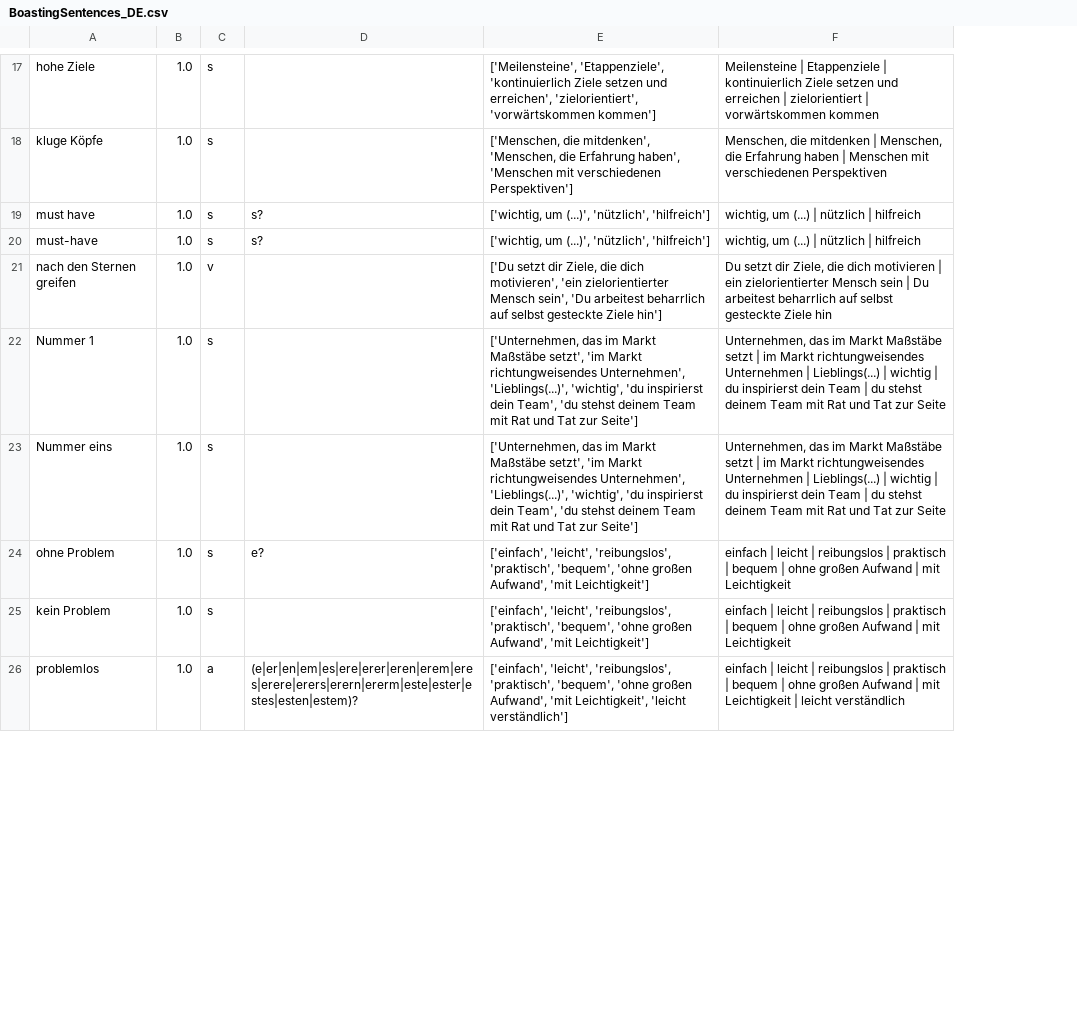
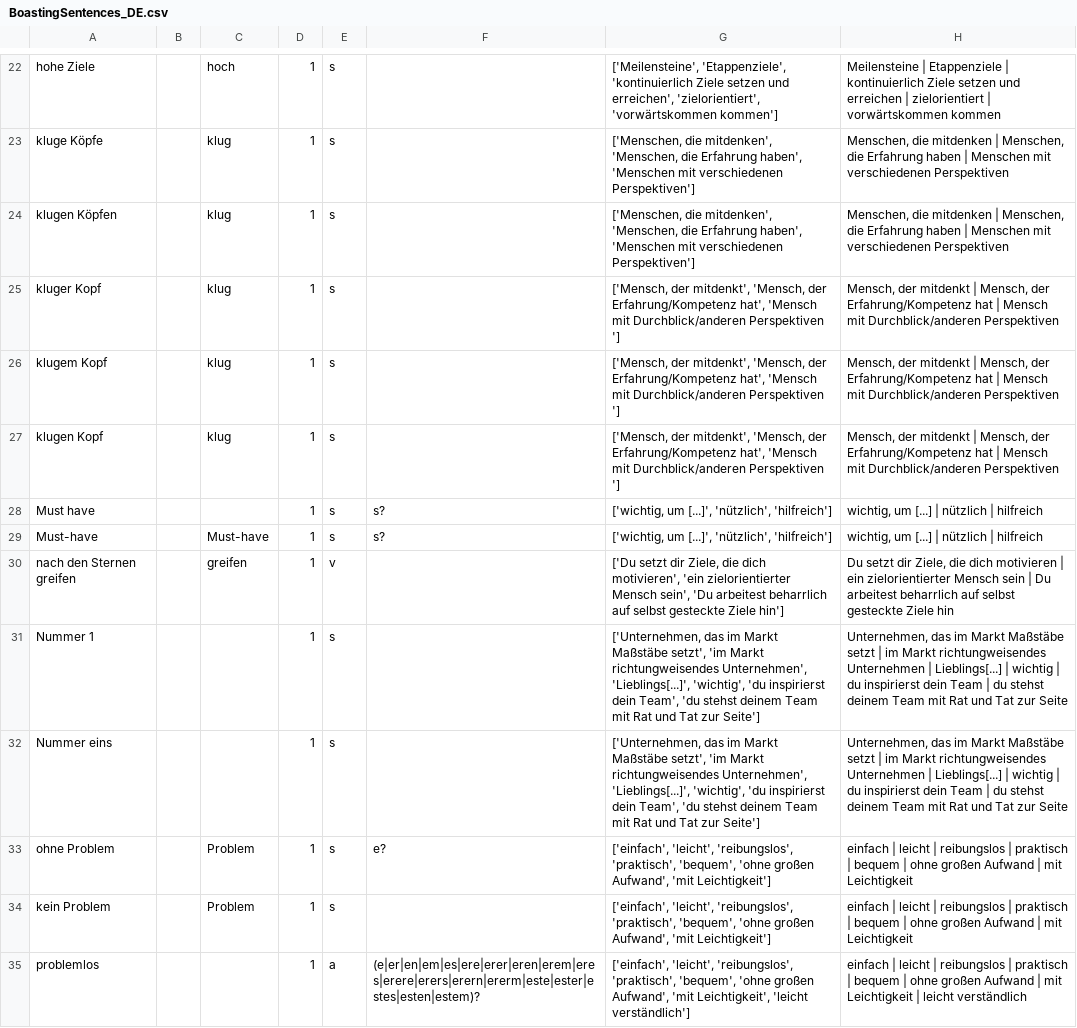
Before and after one commit to witty-works/nlp_api, a CSV file: training_data/BoastingSentences_DE.csv, drawn as a sheet; only a part is shown, gaps mark what is left out; removed rows and columns are numbered as before the commit, all else as after; the diff covers the shown part only; the diff names each change by its address in the sheet, - before the commit and + after, or states it on an @@ line.

```diff
--- a/training_data/BoastingSentences_DE.csv
+++ b/training_data/BoastingSentences_DE.csv
-column B, rows 17-26: all 1.0
+column B, empty
+column C, rows 22-23: hoch | klug; rows 29-34: Must-have | greifen |  |  | Problem | Problem
+column D, rows 22-23: 1 | 1; rows 28-35: all 1
+row 24: klugen Köpfen |  | klug | 1 | s |  | ['Menschen, die mitdenken', 'Menschen, die Erfahrung haben', 'Menschen mit verschiedenen Perspektiven'] | Menschen, die mitdenken | Menschen, die Erfahrung haben | Menschen mit verschiedenen Perspektiven
+row 25: kluger Kopf |  | klug | 1 | s |  | ['Mensch, der mitdenkt', 'Mensch, der Erfahrung/Kompetenz hat', 'Mensch mit Durchblick/anderen Perspektiven '] | Mensch, der mitdenkt | Mensch, der Erfahrung/Kompetenz hat | Mensch mit Durchblick/anderen Perspektiven
+row 26: klugem Kopf |  | klug | 1 | s |  | ['Mensch, der mitdenkt', 'Mensch, der Erfahrung/Kompetenz hat', 'Mensch mit Durchblick/anderen Perspektiven '] | Mensch, der mitdenkt | Mensch, der Erfahrung/Kompetenz hat | Mensch mit Durchblick/anderen Perspektiven
+row 27: klugen Kopf |  | klug | 1 | s |  | ['Mensch, der mitdenkt', 'Mensch, der Erfahrung/Kompetenz hat', 'Mensch mit Durchblick/anderen Perspektiven '] | Mensch, der mitdenkt | Mensch, der Erfahrung/Kompetenz hat | Mensch mit Durchblick/anderen Perspektiven
-A28: must have
+A28: Must have
-G28:G29: ['wichtig, um (...)', 'nützlich', 'hilfreich']
+G28:G29: ['wichtig, um [...]', 'nützlich', 'hilfreich']
-H28:H29: wichtig, um (...) | nützlich | hilfreich
+H28:H29: wichtig, um [...] | nützlich | hilfreich
-A29: must-have
+A29: Must-have
-G31:G32: …richtungweisendes Unternehmen', 'Lieblings(...)', 'wichtig', 'du…
+G31:G32: …richtungweisendes Unternehmen', 'Lieblings[...]', 'wichtig', 'du…
-H31:H32: …Unternehmen | Lieblings(...) | wichtig…
+H31:H32: …Unternehmen | Lieblings[...] | wichtig…
```
Also changed, not shown: 11 added rows, 3 removed rows and 7 edited cells elsewhere in this file, training_data/BoastingWords_DE.csv.
